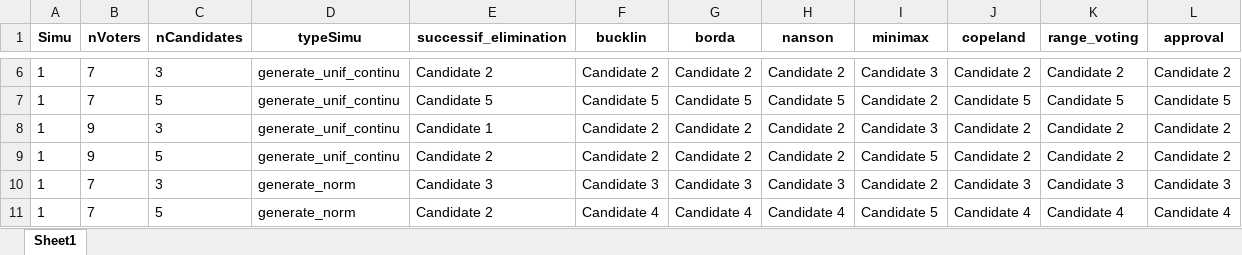
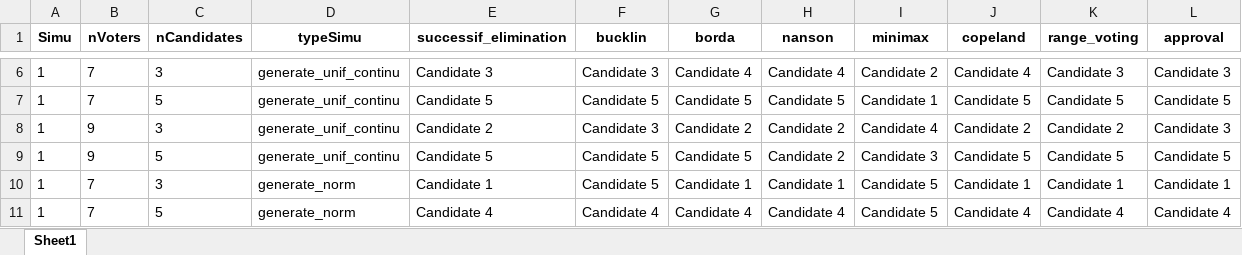
Before and after one commit to Naghan1132/votingExperiments, an Excel workbook: experiments.xlsx, sheet Sheet1, drawn as a sheet; only a part is shown, gaps mark what is left out; values as stored, in another font and other column widths than the file's, no borders; the diff covers the shown part only; the diff names each change by its address in the sheet, - before the commit and + after, or states it on an @@ line.

```diff
--- a/experiments.xlsx (sheet Sheet1)
+++ b/experiments.xlsx (sheet Sheet1)
-E6 (successif_elimination): Candidate 2
+E6 (successif_elimination): Candidate 3
-F6 (bucklin): Candidate 2
+F6 (bucklin): Candidate 3
-G6 (borda): Candidate 2
+G6 (borda): Candidate 4
-H6 (nanson): Candidate 2
+H6 (nanson): Candidate 4
-I6 (minimax): Candidate 3
+I6 (minimax): Candidate 2
-J6 (copeland): Candidate 2
+J6 (copeland): Candidate 4
-K6 (range_voting): Candidate 2
+K6 (range_voting): Candidate 3
-L6 (approval): Candidate 2
+L6 (approval): Candidate 3
-I7 (minimax): Candidate 2
+I7 (minimax): Candidate 1
-E8 (successif_elimination): Candidate 1
+E8 (successif_elimination): Candidate 2
-F8 (bucklin): Candidate 2
+F8 (bucklin): Candidate 3
-I8 (minimax): Candidate 3
+I8 (minimax): Candidate 4
-L8 (approval): Candidate 2
+L8 (approval): Candidate 3
-E9 (successif_elimination): Candidate 2
+E9 (successif_elimination): Candidate 5
-F9 (bucklin): Candidate 2
+F9 (bucklin): Candidate 5
-G9 (borda): Candidate 2
+G9 (borda): Candidate 5
-I9 (minimax): Candidate 5
+I9 (minimax): Candidate 3
-J9 (copeland): Candidate 2
+J9 (copeland): Candidate 5
-K9 (range_voting): Candidate 2
+K9 (range_voting): Candidate 5
-L9 (approval): Candidate 2
+L9 (approval): Candidate 5
-E10 (successif_elimination): Candidate 3
+E10 (successif_elimination): Candidate 1
-F10 (bucklin): Candidate 3
+F10 (bucklin): Candidate 5
-G10 (borda): Candidate 3
+G10 (borda): Candidate 1
-H10 (nanson): Candidate 3
+H10 (nanson): Candidate 1
-I10 (minimax): Candidate 2
+I10 (minimax): Candidate 5
-J10 (copeland): Candidate 3
+J10 (copeland): Candidate 1
-K10 (range_voting): Candidate 3
+K10 (range_voting): Candidate 1
-L10 (approval): Candidate 3
+L10 (approval): Candidate 1
-E11 (successif_elimination): Candidate 2
+E11 (successif_elimination): Candidate 4
```
Also changed, not shown: other rows of this sheet, 2 other files.
